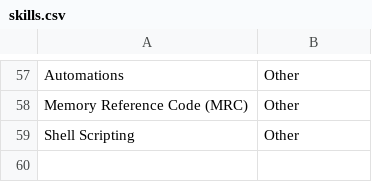
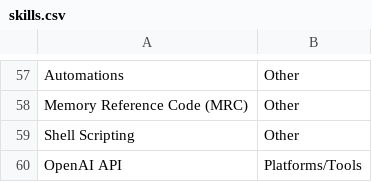
Before and after one commit to PoyoPoak/JobAppBuilder, a CSV file: data/skills.csv, drawn as a sheet; only a part is shown, gaps mark what is left out; the diff names each change by its address in the sheet, - before the commit and + after, or states it on an @@ line.

```diff
--- a/data/skills.csv
+++ b/data/skills.csv
+row 60: OpenAI API | Platforms/Tools
```
Also changed, not shown: 5 other files.
